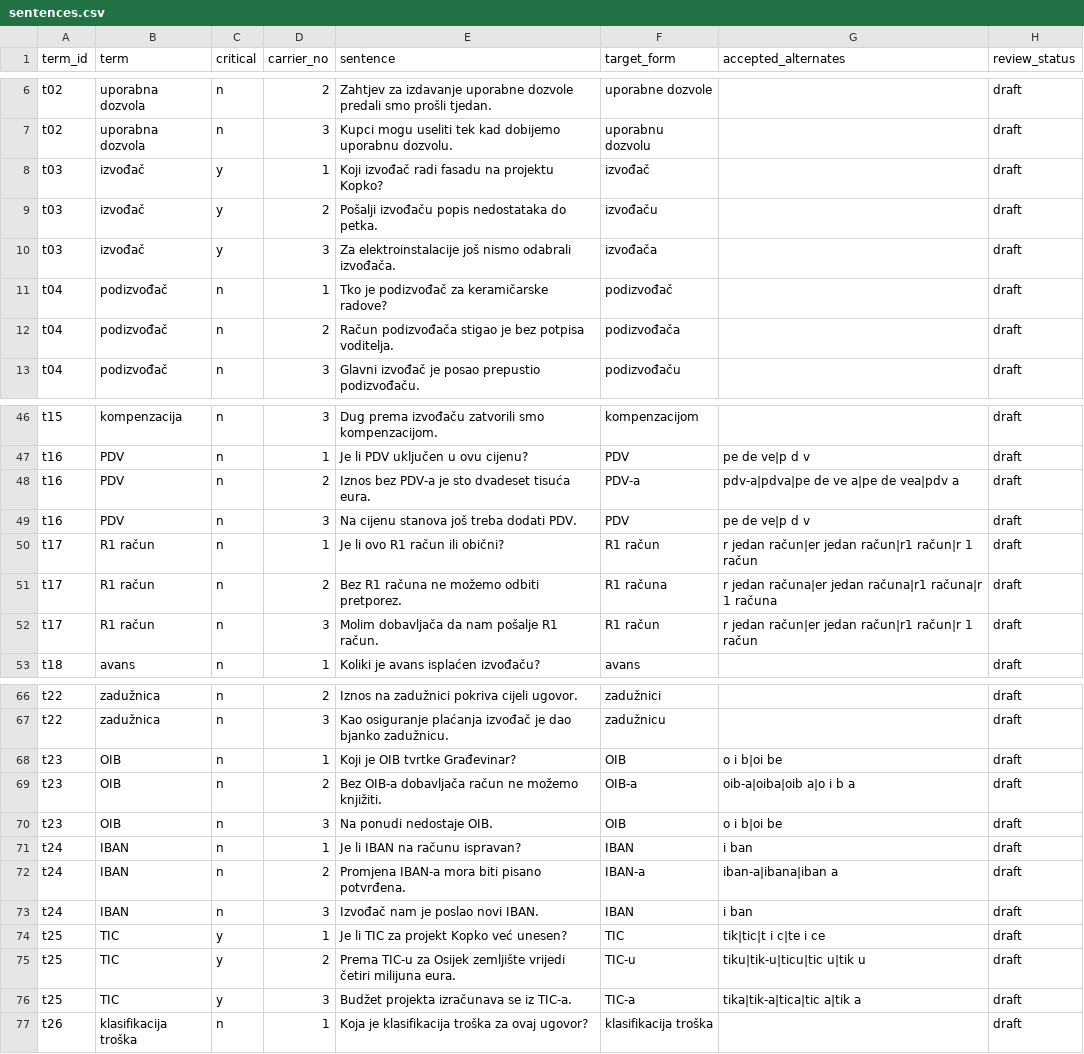
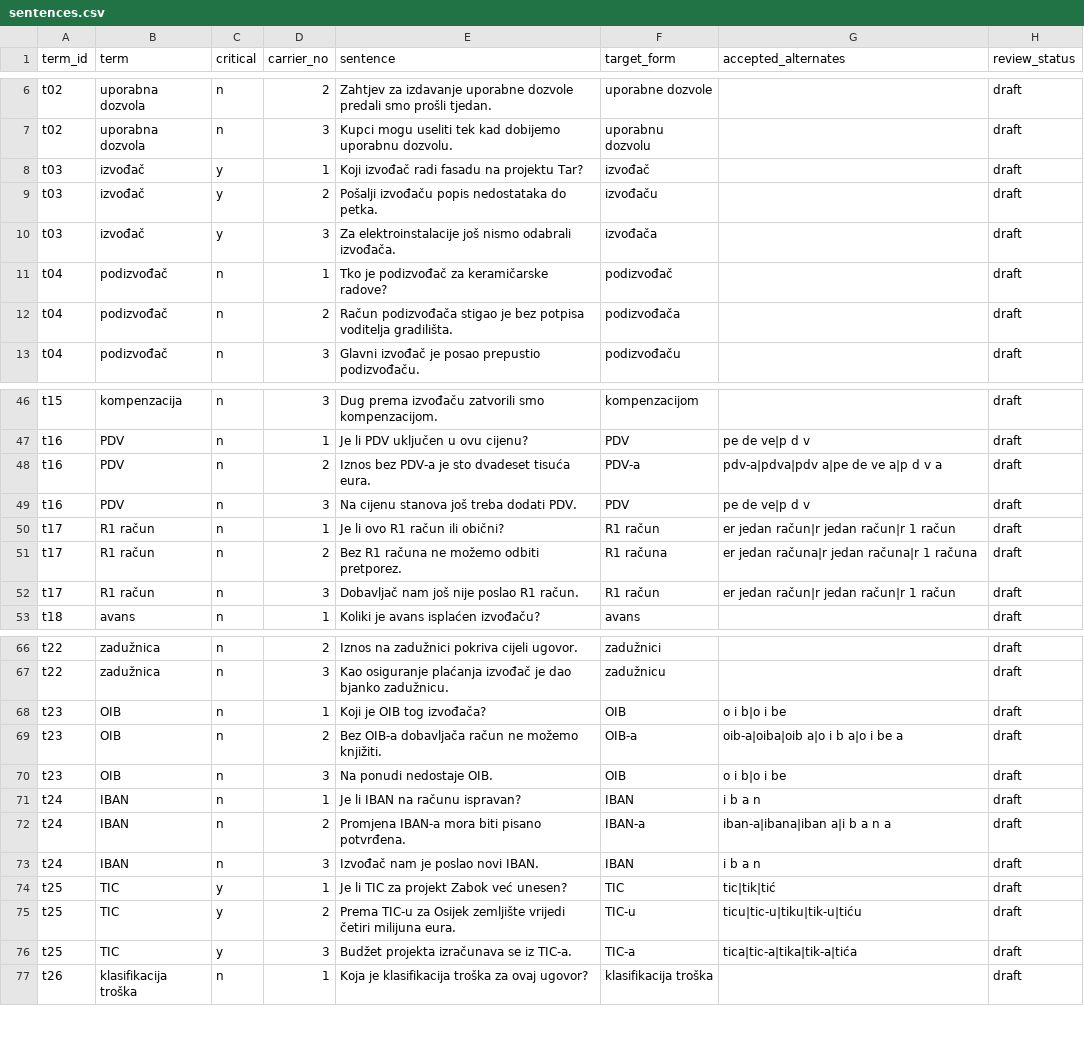
Before and after one commit to Lovrevar/Landmark, a CSV file: tools/phase0/sentences.csv, drawn as a sheet; only a part is shown, gaps mark what is left out; the diff covers the shown part only.

```diff
--- a/tools/phase0/sentences.csv
+++ b/tools/phase0/sentences.csv
@@ -7,3 +7,3 @@ t02,uporabna dozvola,n,2,Zahtjev za izdavanje uporabne dozvole predali smo proš
 t02,uporabna dozvola,n,3,Kupci mogu useliti tek kad dobijemo uporabnu dozvolu.,uporabnu dozvolu,,draft
-t03,izvođač,y,1,Koji izvođač radi fasadu na projektu Kopko?,izvođač,,draft
+t03,izvođač,y,1,Koji izvođač radi fasadu na projektu Tar?,izvođač,,draft
 t03,izvođač,y,2,Pošalji izvođaču popis nedostataka do petka.,izvođaču,,draft
@@ -11,3 +11,3 @@ t03,izvođač,y,3,Za elektroinstalacije još nismo odabrali izvođača.,izvođa
 t04,podizvođač,n,1,Tko je podizvođač za keramičarske radove?,podizvođač,,draft
-t04,podizvođač,n,2,Račun podizvođača stigao je bez potpisa voditelja.,podizvođača,,draft
+t04,podizvođač,n,2,Račun podizvođača stigao je bez potpisa voditelja gradilišta.,podizvođača,,draft
 t04,podizvođač,n,3,Glavni izvođač je posao prepustio podizvođaču.,podizvođaču,,draft
@@ -47,7 +47,7 @@ t15,kompenzacija,n,3,Dug prema izvođaču zatvorili smo kompenzacijom.,kompenzac
 t16,PDV,n,1,Je li PDV uključen u ovu cijenu?,PDV,pe de ve|p d v,draft
-t16,PDV,n,2,Iznos bez PDV-a je sto dvadeset tisuća eura.,PDV-a,pdv-a|pdva|pe de ve a|pe de vea|pdv a,draft
+t16,PDV,n,2,Iznos bez PDV-a je sto dvadeset tisuća eura.,PDV-a,pdv-a|pdva|pdv a|pe de ve a|p d v a,draft
 t16,PDV,n,3,Na cijenu stanova još treba dodati PDV.,PDV,pe de ve|p d v,draft
-t17,R1 račun,n,1,Je li ovo R1 račun ili obični?,R1 račun,r jedan račun|er jedan račun|r1 račun|r 1 račun,draft
-t17,R1 račun,n,2,Bez R1 računa ne možemo odbiti pretporez.,R1 računa,r jedan računa|er jedan računa|r1 računa|r 1 računa,draft
-t17,R1 račun,n,3,Molim dobavljača da nam pošalje R1 račun.,R1 račun,r jedan račun|er jedan račun|r1 račun|r 1 račun,draft
+t17,R1 račun,n,1,Je li ovo R1 račun ili obični?,R1 račun,er jedan račun|r jedan račun|r 1 račun,draft
+t17,R1 račun,n,2,Bez R1 računa ne možemo odbiti pretporez.,R1 računa,er jedan računa|r jedan računa|r 1 računa,draft
+t17,R1 račun,n,3,Dobavljač nam još nije poslao R1 račun.,R1 račun,er jedan račun|r jedan račun|r 1 račun,draft
 t18,avans,n,1,Koliki je avans isplaćen izvođaču?,avans,,draft
@@ -67,11 +67,11 @@ t22,zadužnica,n,2,Iznos na zadužnici pokriva cijeli ugovor.,zadužnici,,draft
 t22,zadužnica,n,3,Kao osiguranje plaćanja izvođač je dao bjanko zadužnicu.,zadužnicu,,draft
-t23,OIB,n,1,Koji je OIB tvrtke Građevinar?,OIB,o i b|oi be,draft
-t23,OIB,n,2,Bez OIB-a dobavljača račun ne možemo knjižiti.,OIB-a,oib-a|oiba|oib a|o i b a,draft
-t23,OIB,n,3,Na ponudi nedostaje OIB.,OIB,o i b|oi be,draft
-t24,IBAN,n,1,Je li IBAN na računu ispravan?,IBAN,i ban,draft
-t24,IBAN,n,2,Promjena IBAN-a mora biti pisano potvrđena.,IBAN-a,iban-a|ibana|iban a,draft
-t24,IBAN,n,3,Izvođač nam je poslao novi IBAN.,IBAN,i ban,draft
-t25,TIC,y,1,Je li TIC za projekt Kopko već unesen?,TIC,tik|tic|t i c|te i ce,draft
-t25,TIC,y,2,Prema TIC-u za Osijek zemljište vrijedi četiri milijuna eura.,TIC-u,tiku|tik-u|ticu|tic u|tik u,draft
-t25,TIC,y,3,Budžet projekta izračunava se iz TIC-a.,TIC-a,tika|tik-a|tica|tic a|tik a,draft
+t23,OIB,n,1,Koji je OIB tog izvođača?,OIB,o i b|o i be,draft
+t23,OIB,n,2,Bez OIB-a dobavljača račun ne možemo knjižiti.,OIB-a,oib-a|oiba|oib a|o i b a|o i be a,draft
+t23,OIB,n,3,Na ponudi nedostaje OIB.,OIB,o i b|o i be,draft
+t24,IBAN,n,1,Je li IBAN na računu ispravan?,IBAN,i b a n,draft
+t24,IBAN,n,2,Promjena IBAN-a mora biti pisano potvrđena.,IBAN-a,iban-a|ibana|iban a|i b a n a,draft
+t24,IBAN,n,3,Izvođač nam je poslao novi IBAN.,IBAN,i b a n,draft
+t25,TIC,y,1,Je li TIC za projekt Zabok već unesen?,TIC,tic|tik|tić,draft
+t25,TIC,y,2,Prema TIC-u za Osijek zemljište vrijedi četiri milijuna eura.,TIC-u,ticu|tic-u|tiku|tik-u|tiću,draft
+t25,TIC,y,3,Budžet projekta izračunava se iz TIC-a.,TIC-a,tica|tic-a|tika|tik-a|tića,draft
 t26,klasifikacija troška,n,1,Koja je klasifikacija troška za ovaj ugovor?,klasifikacija troška,,draft
```
Also changed, not shown: 2 edited cells elsewhere in this file, tools/phase0/amounts.csv, tools/phase0/entities.csv, 3 other files.
